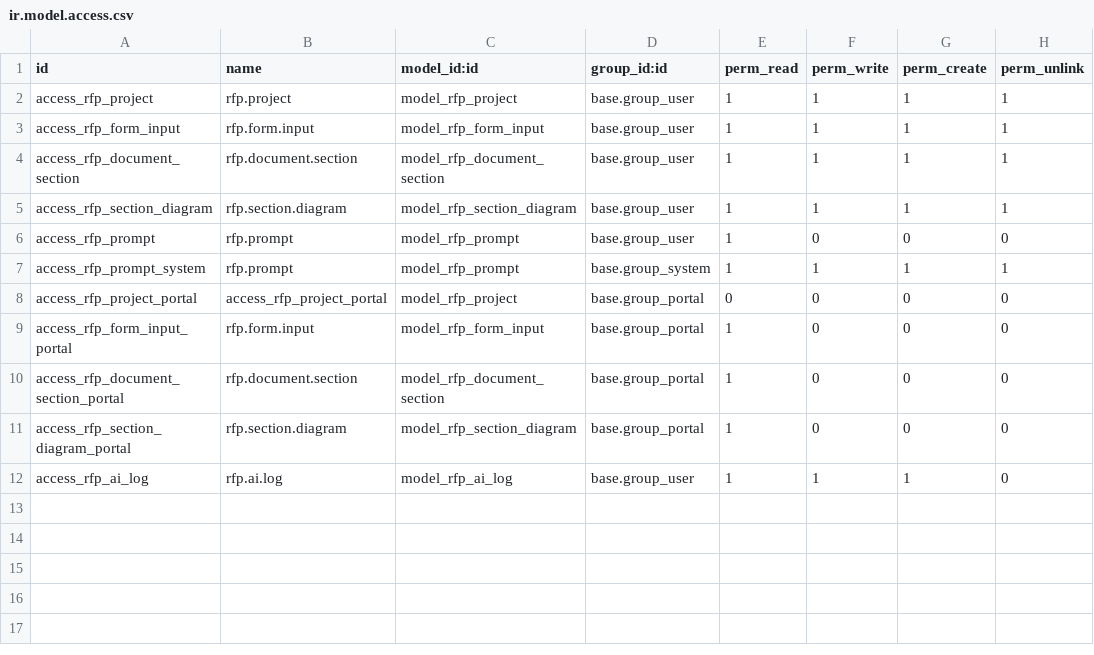
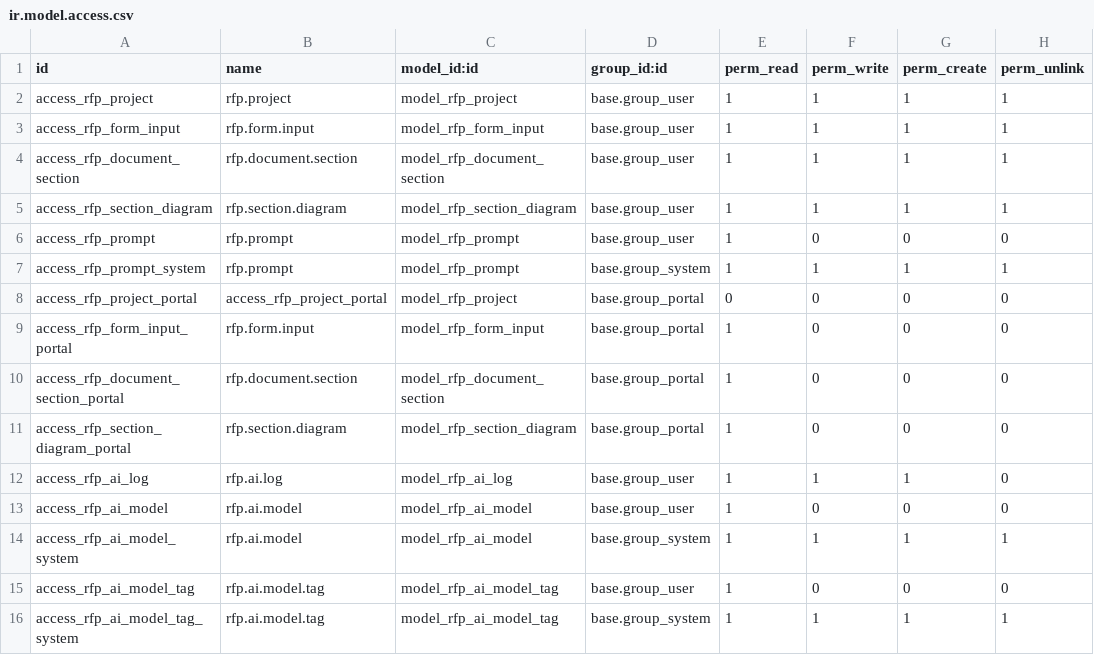
Before and after one commit to Alifaleh/project_rfp_ai, a CSV file: security/ir.model.access.csv, drawn as a sheet.

Commit message:
move model selection to prompt

```diff
--- a/security/ir.model.access.csv
+++ b/security/ir.model.access.csv
@@ -12 +12,5 @@ access_rfp_section_diagram_portal,rfp.section.diagram,model_rfp_section_diagram,
 access_rfp_ai_log,rfp.ai.log,model_rfp_ai_log,base.group_user,1,1,1,0
+access_rfp_ai_model,rfp.ai.model,model_rfp_ai_model,base.group_user,1,0,0,0
+access_rfp_ai_model_system,rfp.ai.model,model_rfp_ai_model,base.group_system,1,1,1,1
+access_rfp_ai_model_tag,rfp.ai.model.tag,model_rfp_ai_model_tag,base.group_user,1,0,0,0
+access_rfp_ai_model_tag_system,rfp.ai.model.tag,model_rfp_ai_model_tag,base.group_system,1,1,1,1
```
Also changed, not shown: 12 other files.
